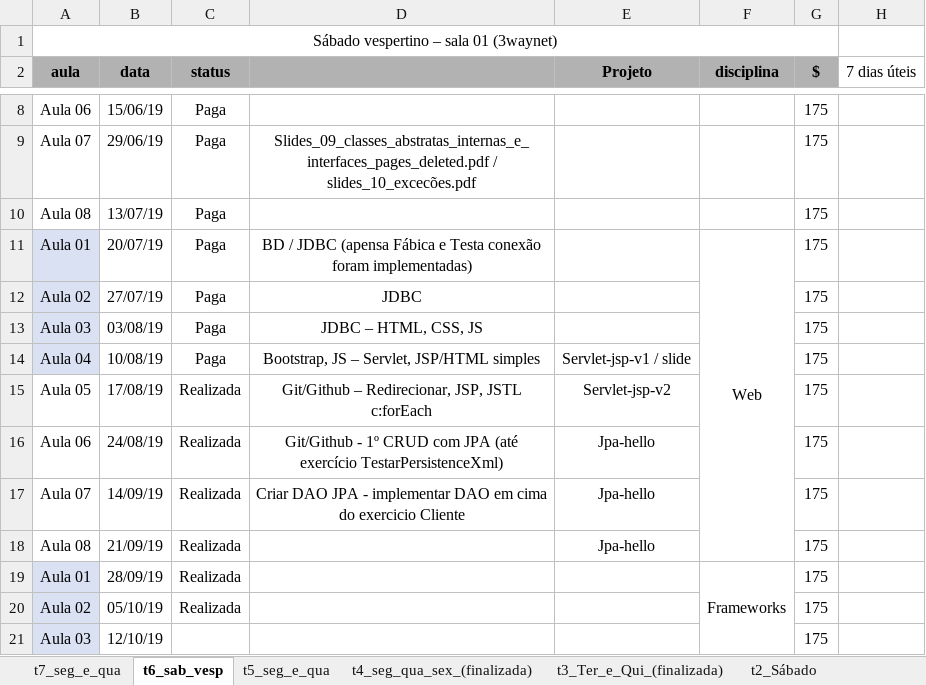
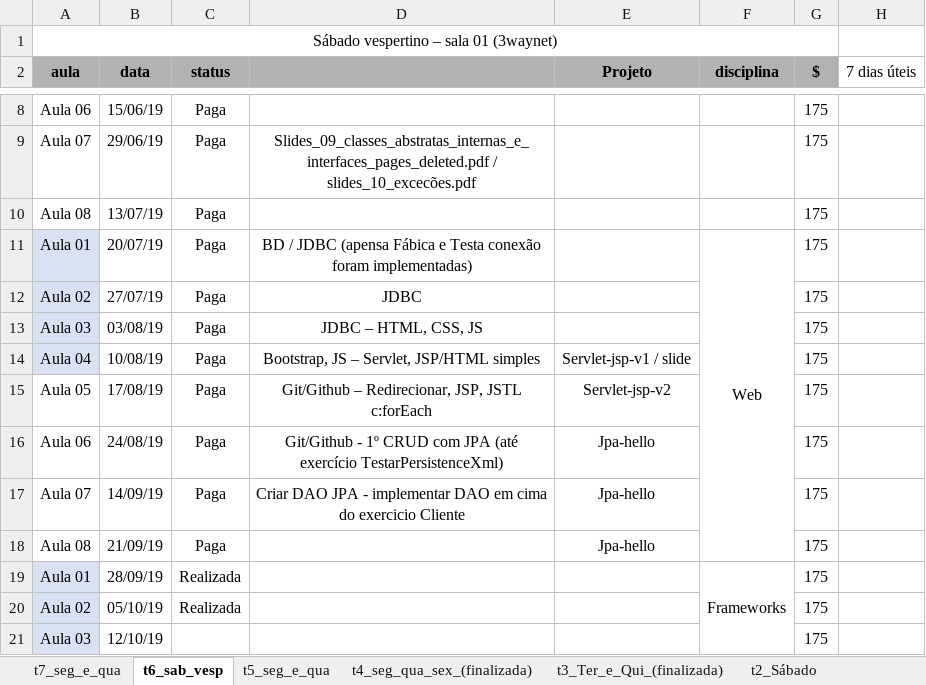
Before and after one commit to FabioDevGomes/aulas-3way, an Excel workbook: Cronograma aulas/Aulas v2.xlsx, sheet t6_sab_vesp, drawn as a sheet; only a part is shown, gaps mark what is left out; values as stored, in another font and other column widths than the file's, no borders; the diff names each change by its address in the sheet, - before the commit and + after, or states it on an @@ line.

```diff
--- a/Cronograma aulas/Aulas v2.xlsx (sheet t6_sab_vesp)
+++ b/Cronograma aulas/Aulas v2.xlsx (sheet t6_sab_vesp)
-C15:C18 (status): Realizada
+C15:C18 (status): Paga
```
Also changed, not shown: 2 other files.
